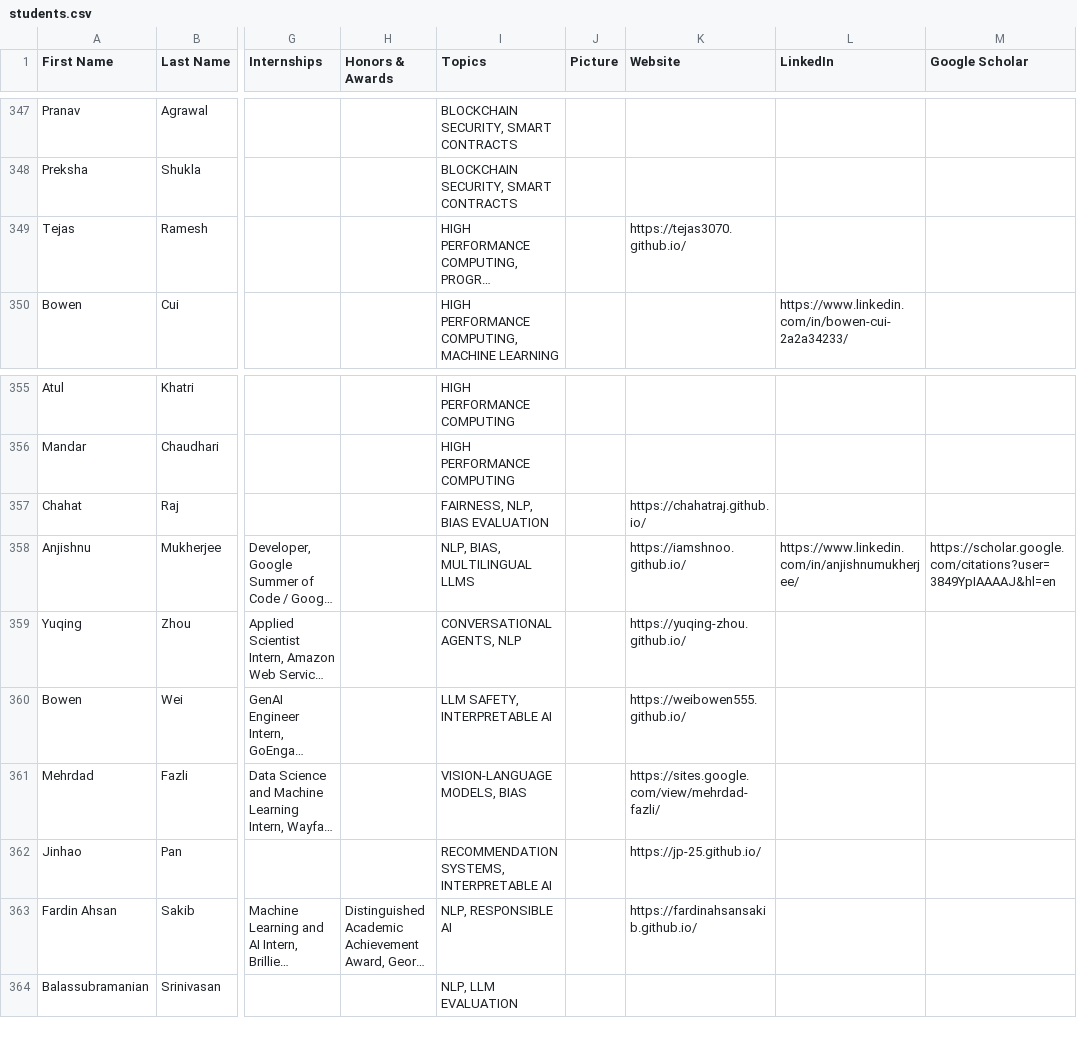
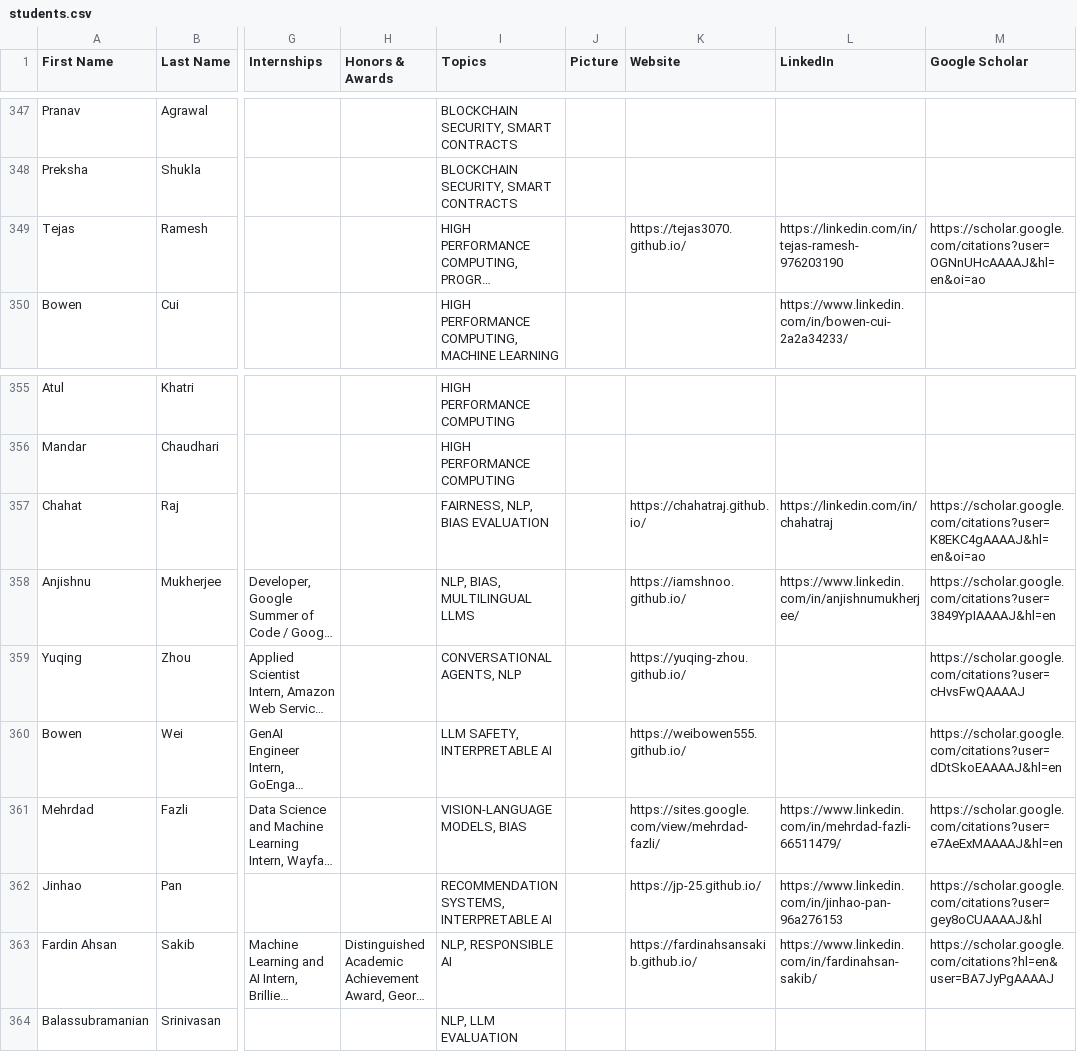
Before and after one commit to RealGMUCS/people, a CSV file: public/students.csv, drawn as a sheet; only a part is shown, gaps mark what is left out; long unchanged cells end in …; the diff names each change by its address in the sheet, - before the commit and + after, or states it on an @@ line.

```diff
--- a/public/students.csv
+++ b/public/students.csv
-L349 (LinkedIn): (empty)
+L349 (LinkedIn): https://linkedin.com/in/tejas-ramesh-976203190
-M349 (Google Scholar): (empty)
+M349 (Google Scholar): https://scholar.google.com/citations?user=OGNnUHcAAAAJ&hl=en&oi=ao
-L357 (LinkedIn): (empty)
+L357 (LinkedIn): https://linkedin.com/in/chahatraj
-M357 (Google Scholar): (empty)
+M357 (Google Scholar): https://scholar.google.com/citations?user=K8EKC4gAAAAJ&hl=en&oi=ao
-M359 (Google Scholar): (empty)
+M359 (Google Scholar): https://scholar.google.com/citations?user=cHvsFwQAAAAJ
-M360 (Google Scholar): (empty)
+M360 (Google Scholar): https://scholar.google.com/citations?user=dDtSkoEAAAAJ&hl=en
-L361 (LinkedIn): (empty)
+L361 (LinkedIn): https://www.linkedin.com/in/mehrdad-fazli-66511479/
-M361 (Google Scholar): (empty)
+M361 (Google Scholar): https://scholar.google.com/citations?user=e7AeExMAAAAJ&hl=en
-L362 (LinkedIn): (empty)
+L362 (LinkedIn): https://www.linkedin.com/in/jinhao-pan-96a276153
-M362 (Google Scholar): (empty)
+M362 (Google Scholar): https://scholar.google.com/citations?user=gey8oCUAAAAJ&hl
-L363 (LinkedIn): (empty)
+L363 (LinkedIn): https://www.linkedin.com/in/fardinahsan-sakib/
-M363 (Google Scholar): (empty)
+M363 (Google Scholar): https://scholar.google.com/citations?hl=en&user=BA7JyPgAAAAJ
```
